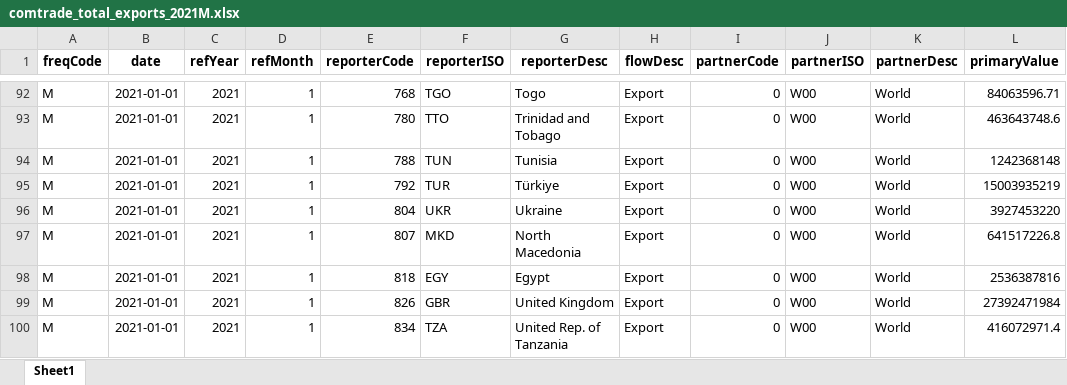
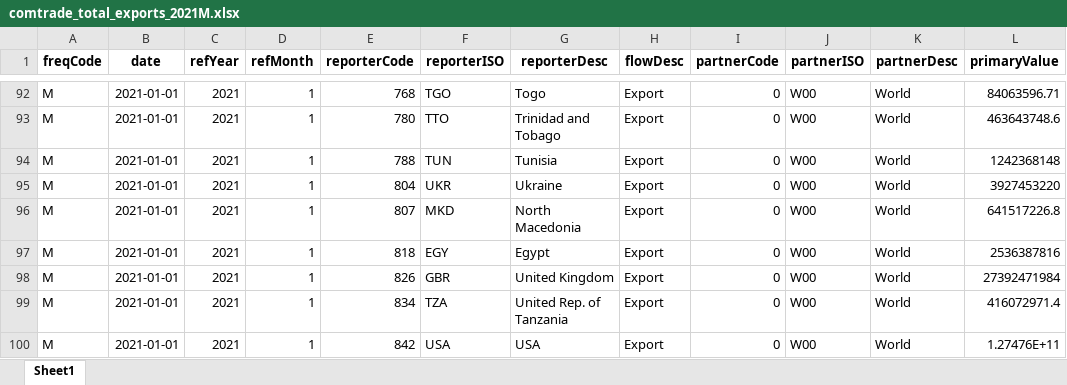
Before and after one commit to westonslayton/Economic-Sanctions-Research, an Excel workbook: data/comtrade_total_exports_2021M.xlsx, sheet Sheet1, drawn as a sheet; only a part is shown, gaps mark what is left out; the shorter side is filled out with more unchanged rows; values as stored, in another font and other column widths than the file's, no borders; the diff names each change by its address in the sheet, - before the commit and + after, or states it on an @@ line.

```diff
--- a/data/comtrade_total_exports_2021M.xlsx (sheet Sheet1)
+++ b/data/comtrade_total_exports_2021M.xlsx (sheet Sheet1)
-row 95: M | 2021-01-01 | 2021 | 1 | 792 | TUR | Türkiye | Export | 0 | W00 | World | 15003935219
```
Also changed, not shown: data/comtrade_total_exports_2021A.xlsx, data/imf_FR_all_exports_2021A.xlsx, 9 other files.
